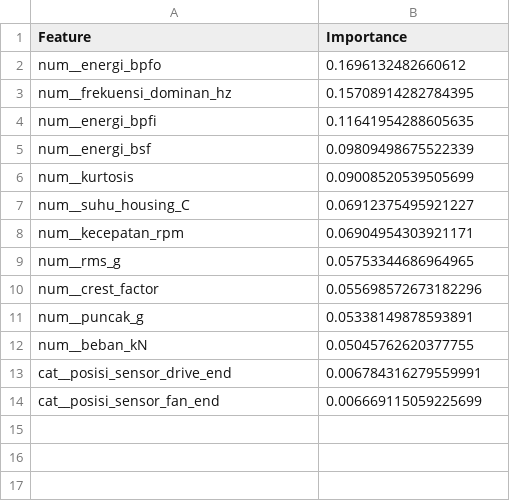
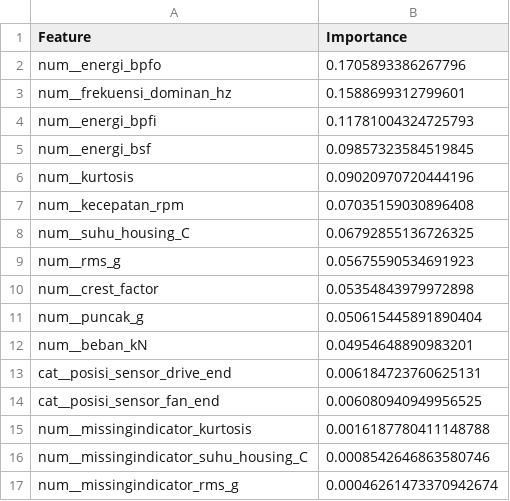
Before and after one commit to GhaisanMalikAlJabbar/ProyekPraktisi_KerusakanBearing, a CSV file: artifacts/feature_importance.csv, drawn as a sheet.

```diff
--- a/artifacts/feature_importance.csv
+++ b/artifacts/feature_importance.csv
@@ -1,14 +1,17 @@
 Feature,Importance
-num__energi_bpfo,0.1696132482660612
-num__frekuensi_dominan_hz,0.15708914282784395
-num__energi_bpfi,0.11641954288605635
-num__energi_bsf,0.09809498675522339
-num__kurtosis,0.09008520539505699
-num__suhu_housing_C,0.06912375495921227
-num__kecepatan_rpm,0.06904954303921171
-num__rms_g,0.05753344686964965
-num__crest_factor,0.055698572673182296
-num__puncak_g,0.05338149878593891
-num__beban_kN,0.05045762620377755
-cat__posisi_sensor_drive_end,0.006784316279559991
-cat__posisi_sensor_fan_end,0.006669115059225699
+num__energi_bpfo,0.1705893386267796
+num__frekuensi_dominan_hz,0.1588699312799601
+num__energi_bpfi,0.11781004324725793
+num__energi_bsf,0.09857323584519845
+num__kurtosis,0.09020970720444196
+num__kecepatan_rpm,0.07035159030896408
+num__suhu_housing_C,0.06792855136726325
+num__rms_g,0.05675590534691923
+num__crest_factor,0.05354843979972898
+num__puncak_g,0.050615445891890404
+num__beban_kN,0.04954648890983201
+cat__posisi_sensor_drive_end,0.006184723760625131
+cat__posisi_sensor_fan_end,0.006080940949956525
+num__missingindicator_kurtosis,0.0016187780411148788
+num__missingindicator_suhu_housing_C,0.0008542646863580746
+num__missingindicator_rms_g,0.00046261473370942674
```
Also changed, not shown: 7 other files.
